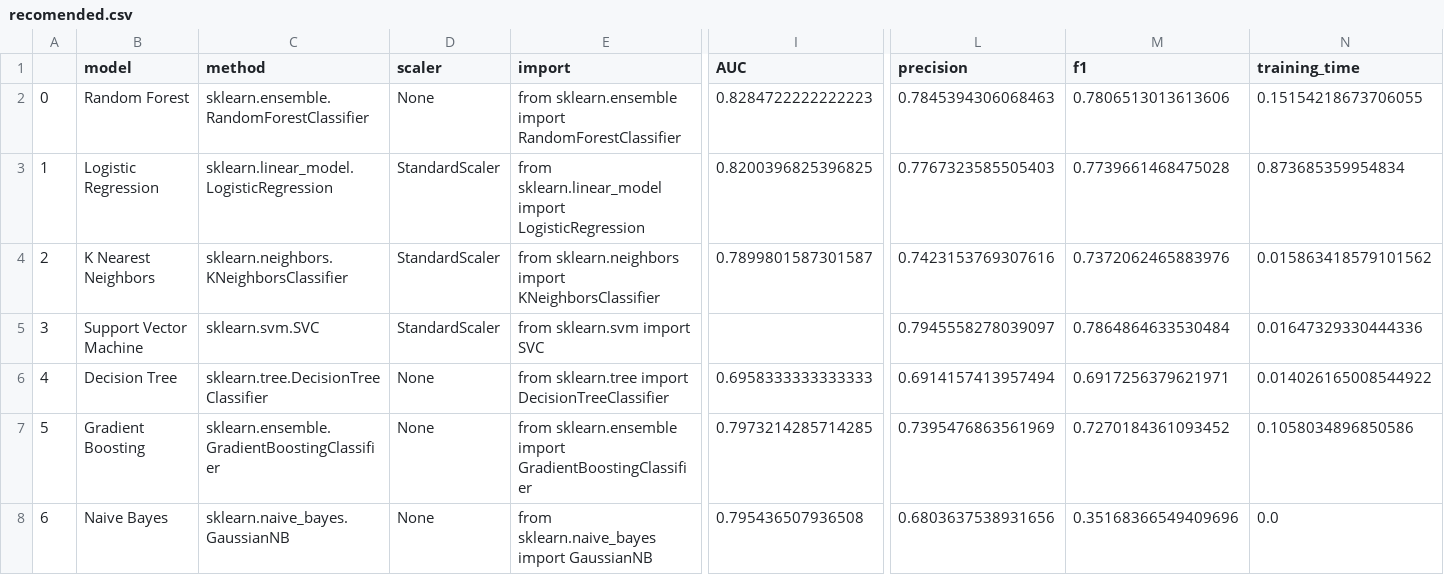
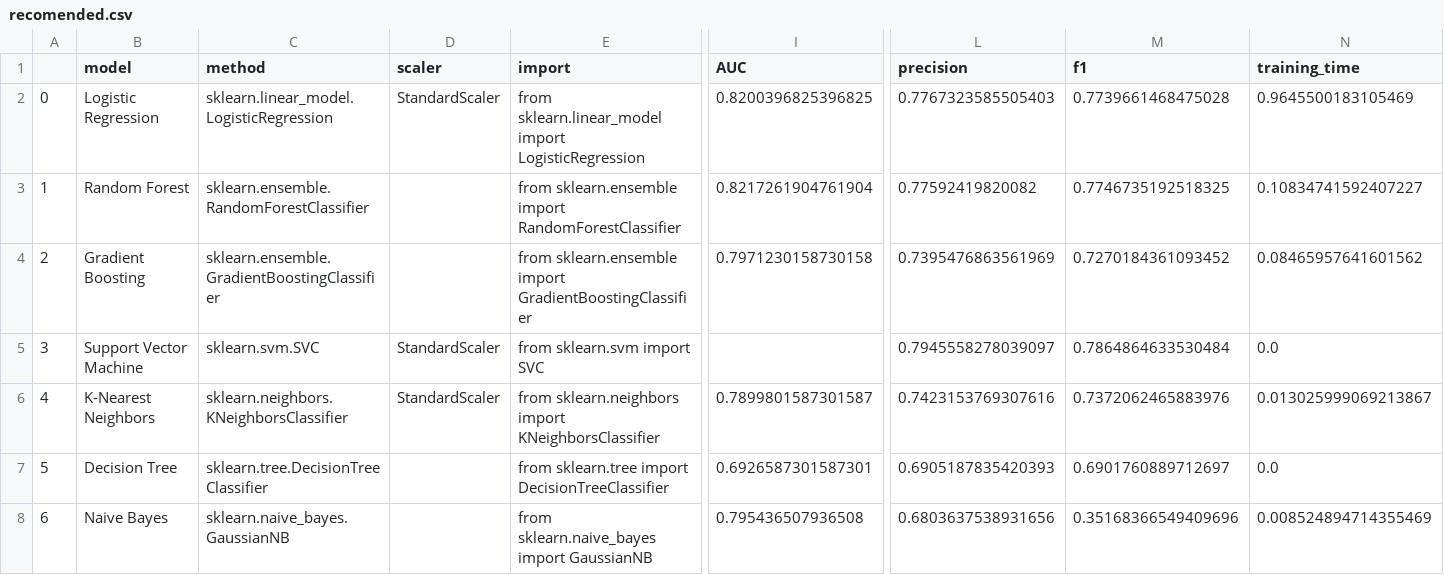
Before and after one commit to Rodrigo-Coloma/ml_assistant, a CSV file: users/admin/titanic/recomended.csv, drawn as a sheet; only a part is shown, gaps mark what is left out; removed rows and columns are numbered as before the commit, all else as after; rows hold the shown columns only; the diff names each change by its address in the sheet, - before the commit and + after, or states it on an @@ line.

```diff
--- a/users/admin/titanic/recomended.csv
+++ b/users/admin/titanic/recomended.csv
-row 2: 0 | Random Forest | sklearn.ensemble.RandomForestClassifier | None | from sklearn.ensemble import RandomForestClassifier | 0.8284722222222223 | 0.7845394306068463 | 0.7806513013613606 | 0.15154218673706055
@@ column A renumbered between rows 2 and 7 @@
-N2 (training_time): 0.873685359954834
+N2 (training_time): 0.9645500183105469
-row 4: 2 | K Nearest Neighbors | sklearn.neighbors.KNeighborsClassifier | StandardScaler | from sklearn.neighbors import KNeighborsClassifier | 0.7899801587301587 | 0.7423153769307616 | 0.7372062465883976 | 0.015863418579101562
+row 3: 1 | Random Forest | sklearn.ensemble.RandomForestClassifier |  | from sklearn.ensemble import RandomForestClassifier | 0.8217261904761904 | 0.77592419820082 | 0.7746735192518325 | 0.10834741592407227
+row 4: 2 | Gradient Boosting | sklearn.ensemble.GradientBoostingClassifier |  | from sklearn.ensemble import GradientBoostingClassifier | 0.7971230158730158 | 0.7395476863561969 | 0.7270184361093452 | 0.08465957641601562
-N5 (training_time): 0.01647329330444336
+N5 (training_time): 0.0
+row 6: 4 | K-Nearest Neighbors | sklearn.neighbors.KNeighborsClassifier | StandardScaler | from sklearn.neighbors import KNeighborsClassifier | 0.7899801587301587 | 0.7423153769307616 | 0.7372062465883976 | 0.013025999069213867
-D7 (scaler): None
+D7 (scaler): (empty)
-I7 (AUC): 0.6958333333333333
+I7 (AUC): 0.6926587301587301
-L7 (precision): 0.6914157413957494
+L7 (precision): 0.6905187835420393
-M7 (f1): 0.6917256379621971
+M7 (f1): 0.6901760889712697
-N7 (training_time): 0.014026165008544922
+N7 (training_time): 0.0
-row 7: 5 | Gradient Boosting | sklearn.ensemble.GradientBoostingClassifier | None | from sklearn.ensemble import GradientBoostingClassifier | 0.7973214285714285 | 0.7395476863561969 | 0.7270184361093452 | 0.1058034896850586
-D8 (scaler): None
+D8 (scaler): (empty)
-N8 (training_time): 0.0
+N8 (training_time): 0.008524894714355469
```
Also changed, not shown: 4 other files.
